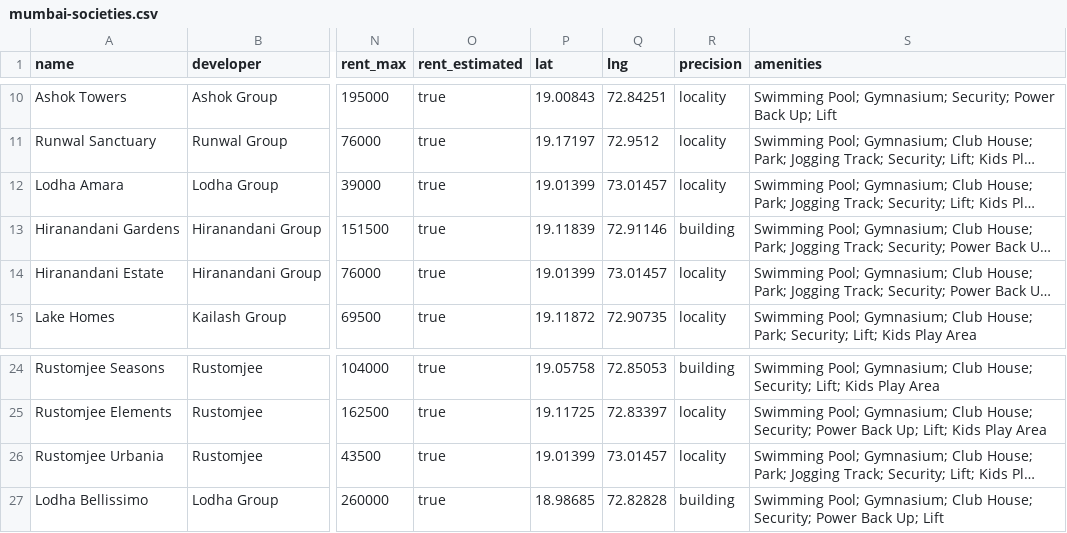
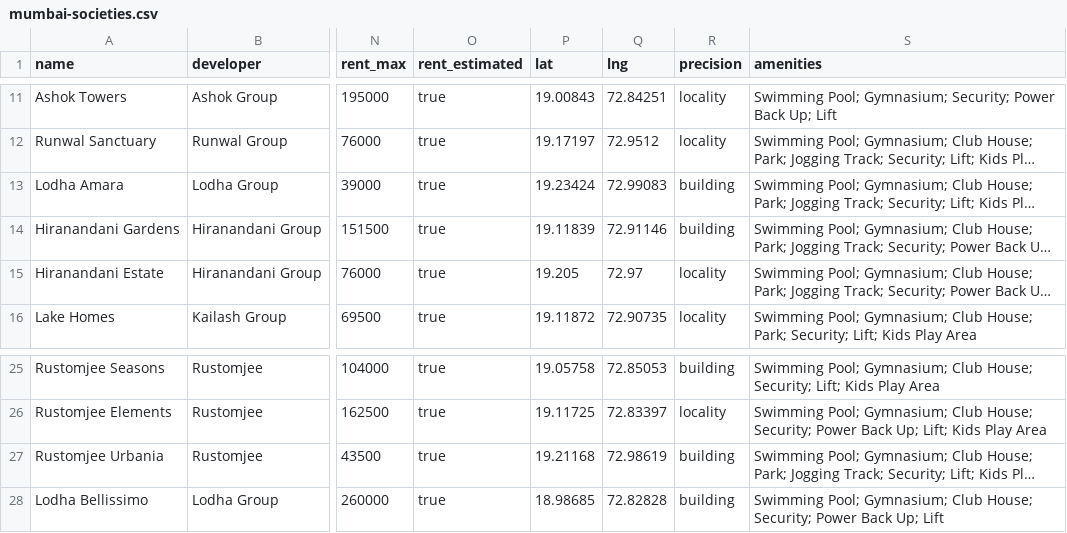
Before and after one commit to Deadshot-9999/Deadshot, a CSV file: public/data/mumbai-societies.csv, drawn as a sheet; only a part is shown, gaps mark what is left out; long unchanged cells end in …; addresses are those after the commit; the diff covers the shown part only; the diff names each change by its address in the sheet, - before the commit and + after, or states it on an @@ line.

```diff
--- a/public/data/mumbai-societies.csv
+++ b/public/data/mumbai-societies.csv
-P13 (lat): 19.01399
+P13 (lat): 19.23424
-Q13 (lng): 73.01457
+Q13 (lng): 72.99083
-R13 (precision): locality
+R13 (precision): building
-P15 (lat): 19.01399
+P15 (lat): 19.205
-Q15 (lng): 73.01457
+Q15 (lng): 72.97
-P27 (lat): 19.01399
+P27 (lat): 19.21168
-Q27 (lng): 73.01457
+Q27 (lng): 72.98619
-R27 (precision): locality
+R27 (precision): building
```
Also changed, not shown: 1 added row and 26 edited cells elsewhere in this file, 6 other files.
